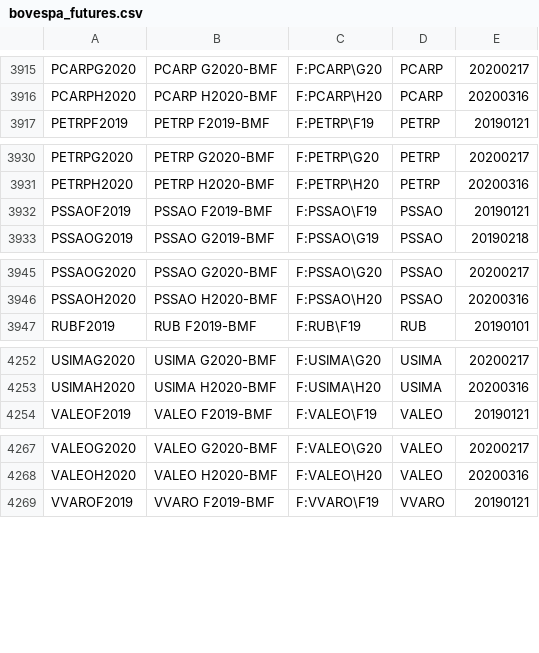
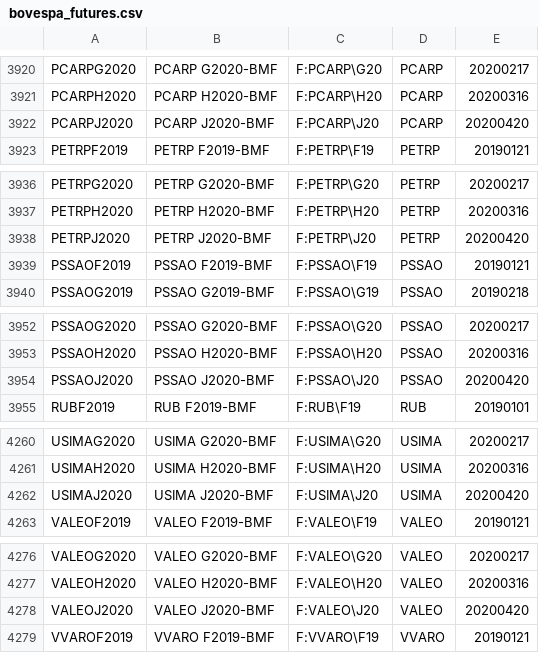
Before and after one commit to tradingview-dev/idc-expchains, a CSV file: expchains/bovespa_futures.csv, drawn as a sheet; only a part is shown, gaps mark what is left out; the diff covers the shown part only; the diff names each change by its address in the sheet, - before the commit and + after, or states it on an @@ line.

```diff
--- a/expchains/bovespa_futures.csv
+++ b/expchains/bovespa_futures.csv
+row 3922: PCARPJ2020 | PCARP J2020-BMF | F:PCARP\J20 | PCARP | 20200420
+row 3938: PETRPJ2020 | PETRP J2020-BMF | F:PETRP\J20 | PETRP | 20200420
+row 3954: PSSAOJ2020 | PSSAO J2020-BMF | F:PSSAO\J20 | PSSAO | 20200420
+row 4262: USIMAJ2020 | USIMA J2020-BMF | F:USIMA\J20 | USIMA | 20200420
+row 4278: VALEOJ2020 | VALEO J2020-BMF | F:VALEO\J20 | VALEO | 20200420
```
Also changed, not shown: 7 added rows elsewhere in this file.
